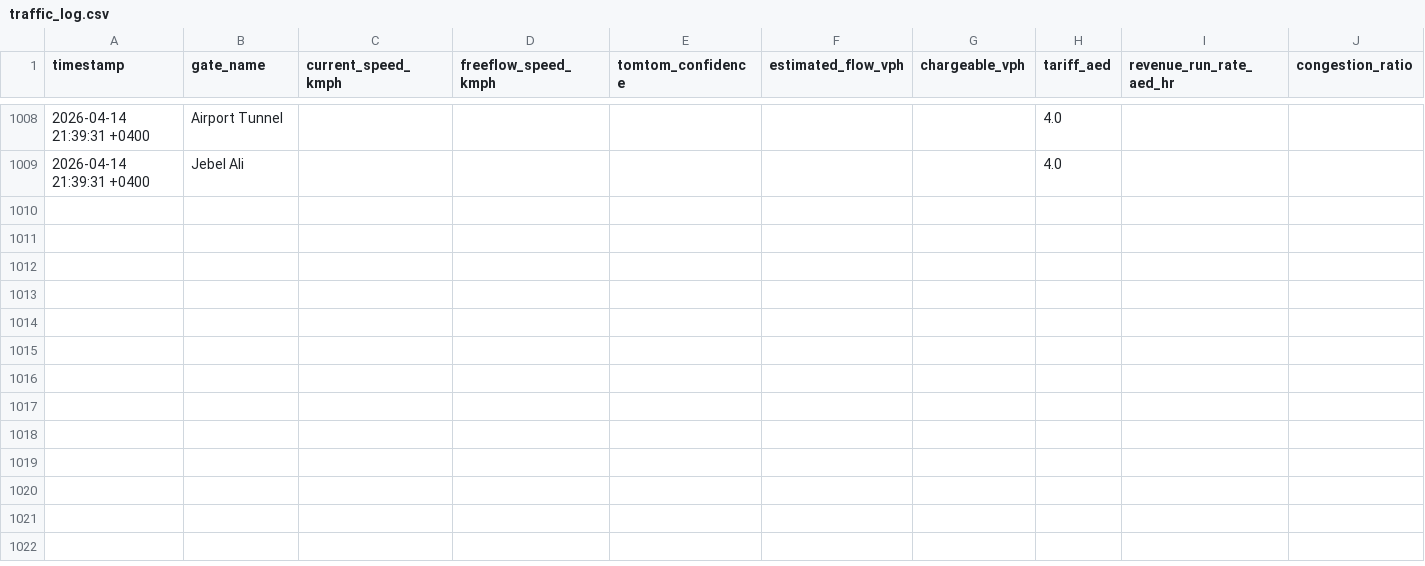
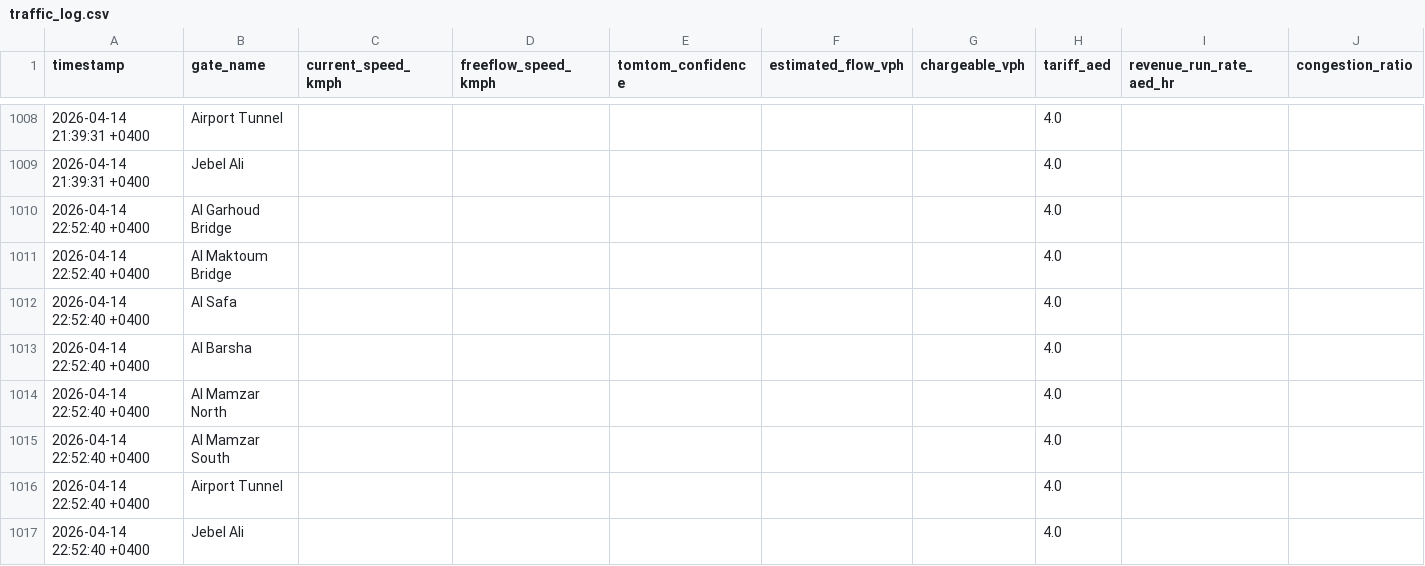
Before and after one commit to khanjunaid7980-stack/Salik_Tracker, a CSV file: data/traffic_log.csv, drawn as a sheet; only a part is shown, gaps mark what is left out.

```diff
--- a/data/traffic_log.csv
+++ b/data/traffic_log.csv
@@ -1009 +1009,9 @@ timestamp,gate_name,current_speed_kmph,freeflow_speed_kmph,tomtom_confidence,est
 2026-04-14 21:39:31 +0400,Jebel Ali,,,,,,4.0,,
+2026-04-14 22:52:40 +0400,Al Garhoud Bridge,,,,,,4.0,,
+2026-04-14 22:52:40 +0400,Al Maktoum Bridge,,,,,,4.0,,
+2026-04-14 22:52:40 +0400,Al Safa,,,,,,4.0,,
+2026-04-14 22:52:40 +0400,Al Barsha,,,,,,4.0,,
+2026-04-14 22:52:40 +0400,Al Mamzar North,,,,,,4.0,,
+2026-04-14 22:52:40 +0400,Al Mamzar South,,,,,,4.0,,
+2026-04-14 22:52:40 +0400,Airport Tunnel,,,,,,4.0,,
+2026-04-14 22:52:40 +0400,Jebel Ali,,,,,,4.0,,
```
